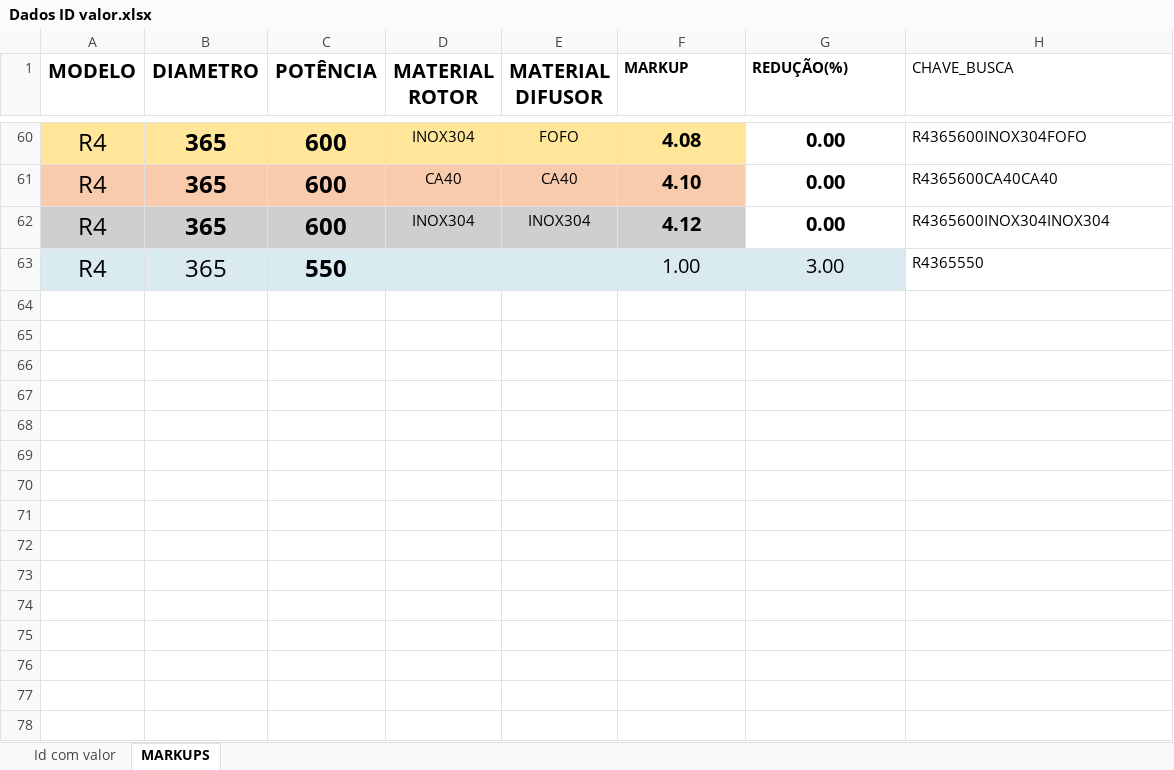
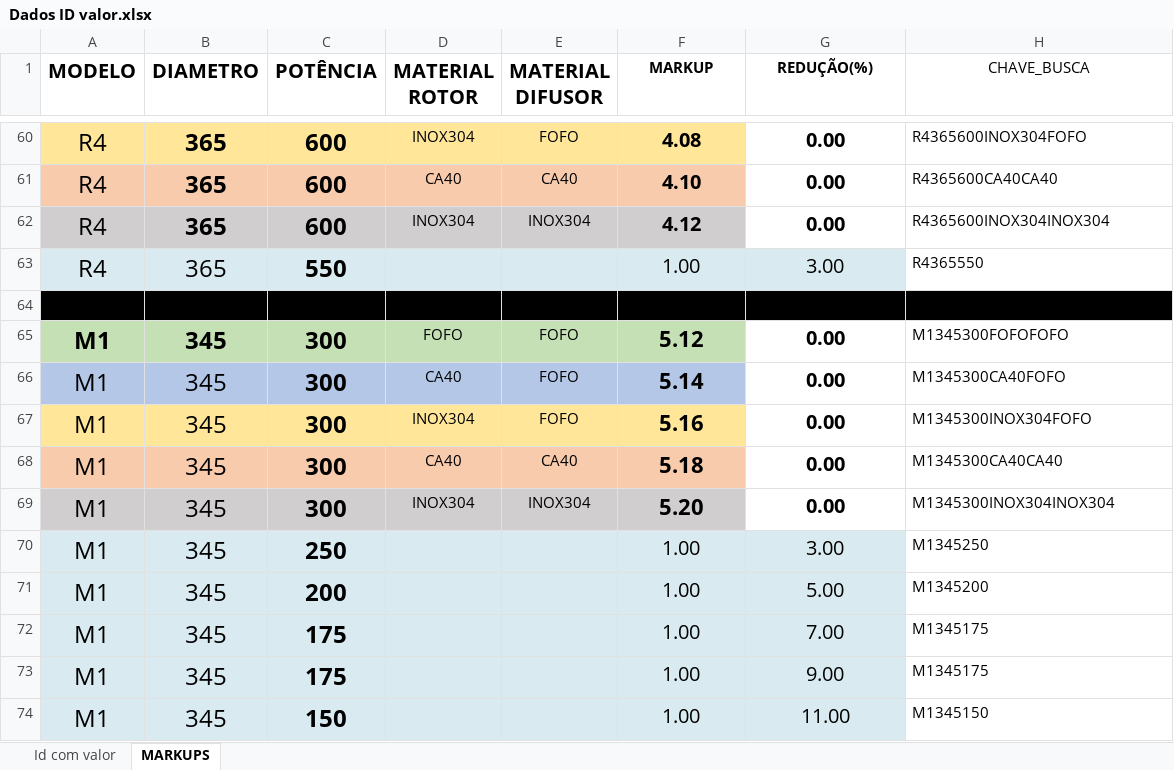
Before and after one commit to Fufinho/SeletorBombasapp, an Excel workbook: Dados ID valor.xlsx, sheet MARKUPS, drawn as a sheet; only a part is shown, gaps mark what is left out; values as stored, in another font and other column widths than the file's, no borders; the diff names each change by its address in the sheet, - before the commit and + after, or states it on an @@ line.

```diff
--- a/Dados ID valor.xlsx (sheet MARKUPS)
+++ b/Dados ID valor.xlsx (sheet MARKUPS)
-F1:H1 alignment: left
+F1:H1 alignment: center
+row 64: (empty)
+row 65: M1 | 345 | 300 | FOFO | FOFO | 5.12 | 0.00 | M1345300FOFOFOFO
+row 66: M1 | 345 | 300 | CA40 | FOFO | 5.14 | 0.00 | M1345300CA40FOFO
+row 67: M1 | 345 | 300 | INOX304 | FOFO | 5.16 | 0.00 | M1345300INOX304FOFO
+row 68: M1 | 345 | 300 | CA40 | CA40 | 5.18 | 0.00 | M1345300CA40CA40
+row 69: M1 | 345 | 300 | INOX304 | INOX304 | 5.20 | 0.00 | M1345300INOX304INOX304
+row 70: M1 | 345 | 250 |  |  | 1.00 | 3.00 | M1345250
+row 71: M1 | 345 | 200 |  |  | 1.00 | 5.00 | M1345200
+row 72: M1 | 345 | 175 |  |  | 1.00 | 7.00 | M1345175
+row 73: M1 | 345 | 175 |  |  | 1.00 | 9.00 | M1345175
+row 74: M1 | 345 | 150 |  |  | 1.00 | 11.00 | M1345150
```
Also changed, not shown: sheet Id com valor, 1 other file.
